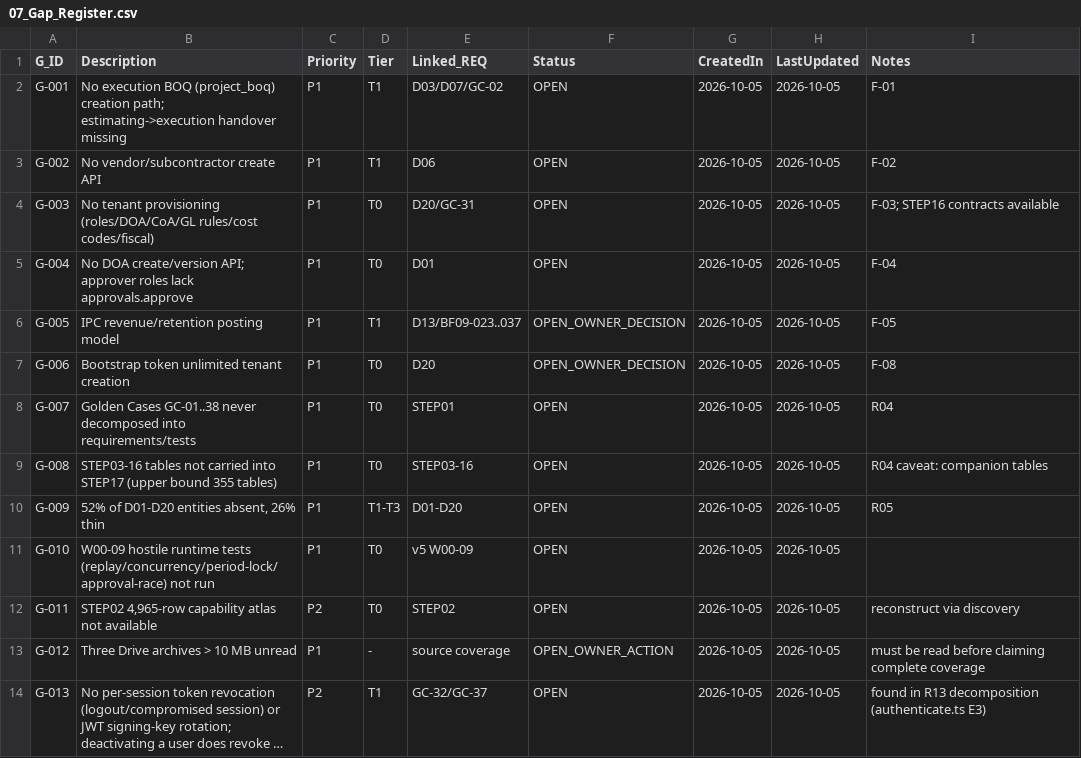
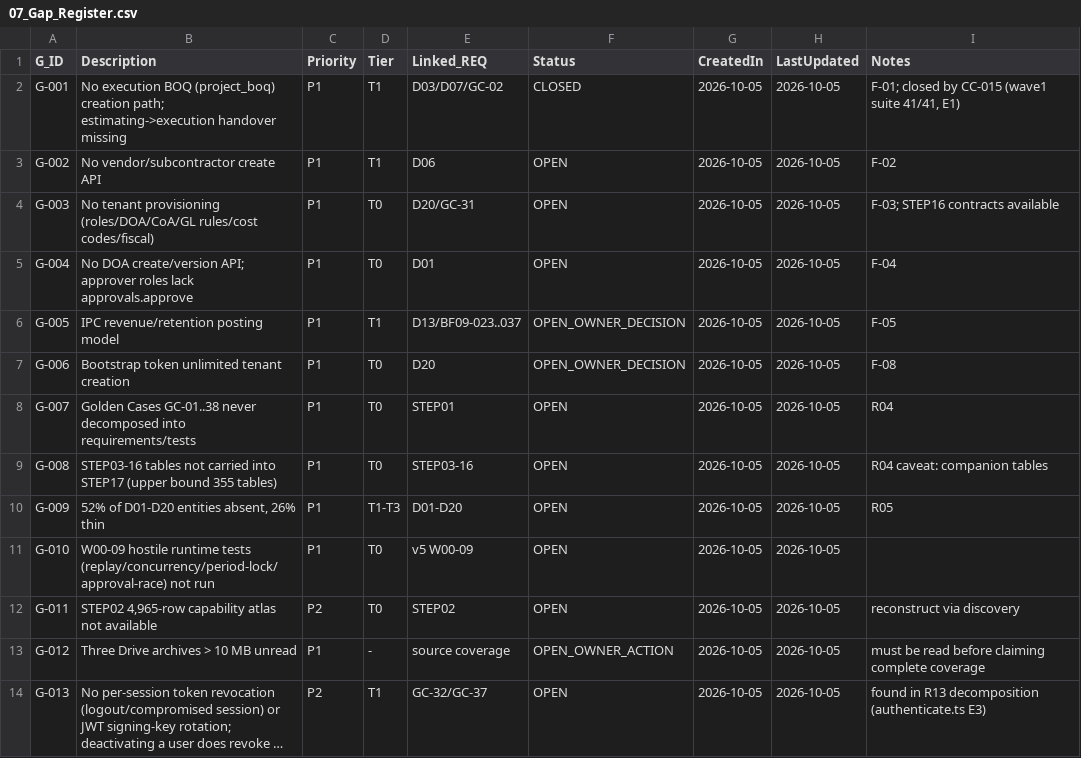
Before and after one commit to krvng5c6t9-rgb/-MISHEL-CONSTRUCTION-INTELLIGENCE-PLATFORM, a CSV file: governance/registers/07_Gap_Register.csv, drawn as a sheet; long unchanged cells end in ….

```diff
--- a/governance/registers/07_Gap_Register.csv
+++ b/governance/registers/07_Gap_Register.csv
@@ -1,3 +1,3 @@
 G_ID,Description,Priority,Tier,Linked_REQ,Status,CreatedIn,LastUpdated,Notes
-G-001,No execution BOQ (project_boq) creation path; estimating->execution handover missing,P1,T1,D03/D07/GC-02,OPEN,2026-10-05,2026-10-05,F-01
+G-001,No execution BOQ (project_boq) creation path; estimating->execution handover missing,P1,T1,D03/D07/GC-02,CLOSED,2026-10-05,2026-10-05,"F-01; closed by CC-015 (wave1 suite 41/41, E1)"
 G-002,No vendor/subcontractor create API,P1,T1,D06,OPEN,2026-10-05,2026-10-05,F-02
```
Also changed, not shown: governance/decomposition/GOLDEN_CASE_DECOMPOSITION.csv, governance/registers/10_Change_Control_Register.csv, 8 other files.
